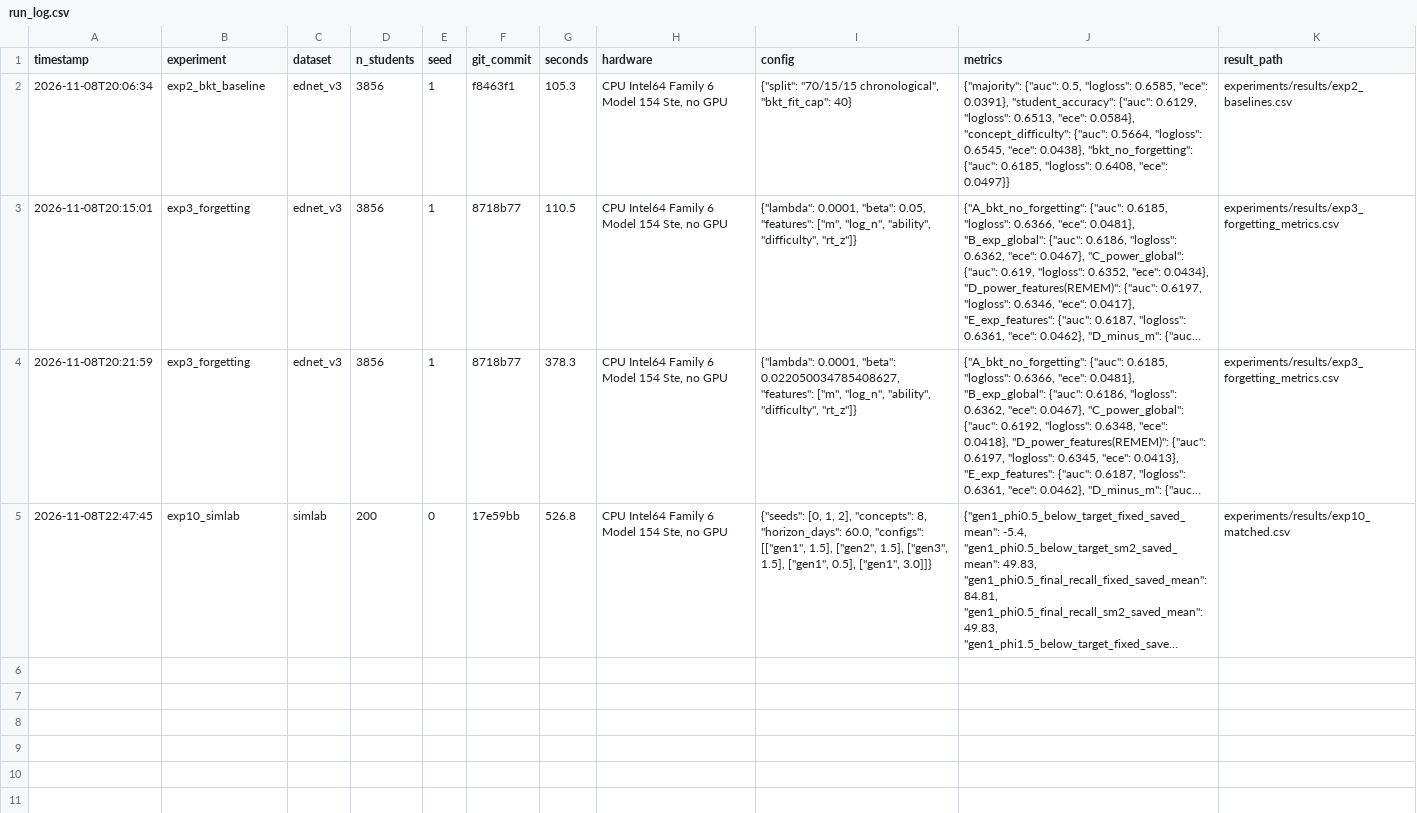
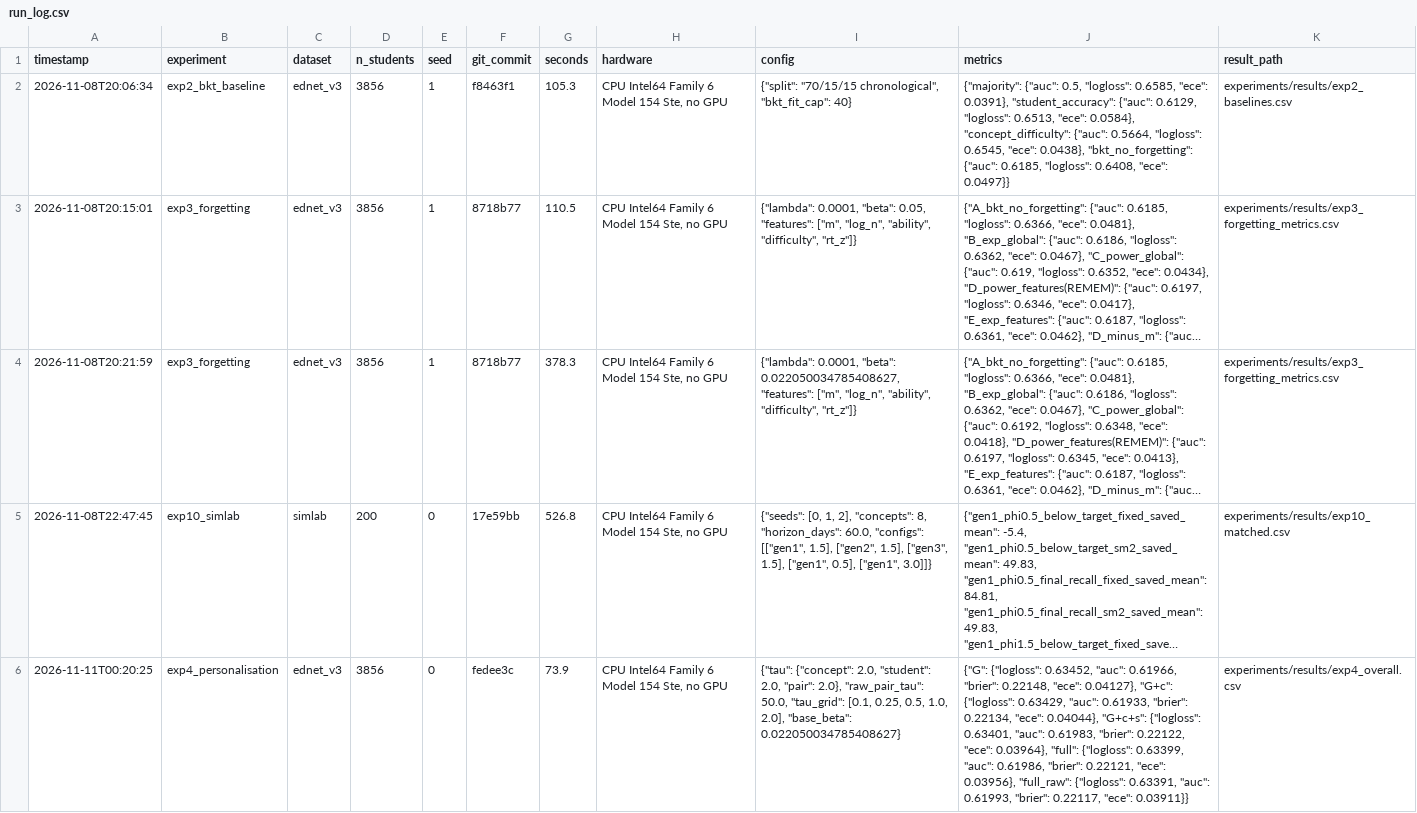
Before and after one commit to AryanJoshi00/REMEM, a CSV file: experiments/results/run_log.csv, drawn as a sheet; only a part is shown; long unchanged cells end in …; the diff covers the shown part only; the diff names each change by its address in the sheet, - before the commit and + after, or states it on an @@ line.

Commit message:
Experiments 4 and 6 (hierarchical offsets, scheduler replay checks), pre-written fallback question bank, offline demo seed; dashboard result sections, viva notes and results log

```diff
--- a/experiments/results/run_log.csv
+++ b/experiments/results/run_log.csv
+row 6: 2026-11-11T00:20:25 | exp4_personalisation | ednet_v3 | 3856 | 0 | fedee3c | 73.9 | CPU Intel64 Family 6 Model 154 Ste, no GPU | {"tau": {"concept": 2.0, "student": 2.0, "pair": 2.0}, "raw_pair_tau": 50.0, "tau_grid": [0.1, 0.25, 0.5, 1.0, 2.0], "base_beta": 0.022050034785408627} | {"G": {"logloss": 0.63452, "auc": 0.61966, "brier": 0.22148, "ece": 0.04127}, "G+c": {"logloss": 0.63429, "auc": 0.61933, "brier": 0.22134, "ece": 0.04044}, "G+c+s": {"logloss": 0.63401, "auc": 0.61983, "brier": 0.22122, "ece": 0.03964}, "full": {"logloss": 0.63399, "auc": 0.61986, "brier": 0.22121, "ece": 0.03956}, "full_raw": {"logloss": 0.63391, "auc": 0.61993, "brier": 0.22117, "ece": 0.03911}} | experiments/results/exp4_overall.csv
```
Also changed, not shown: 3 added rows elsewhere in this file, 26 other files.
